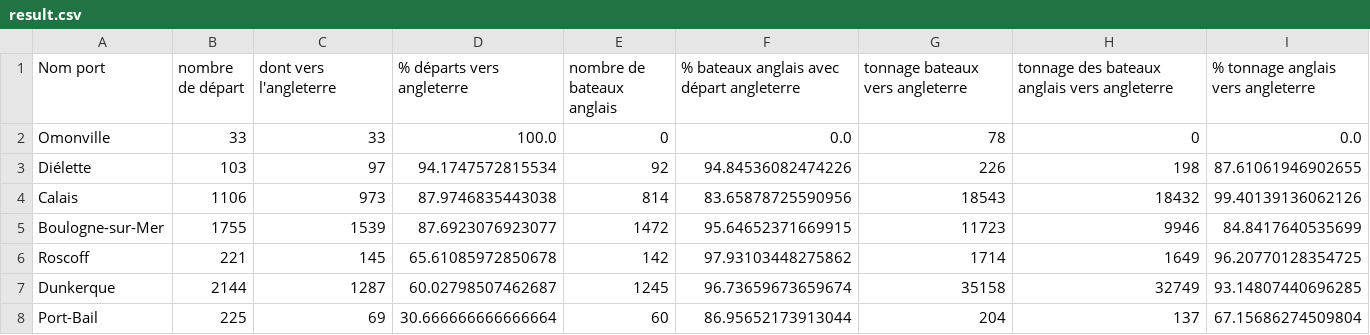
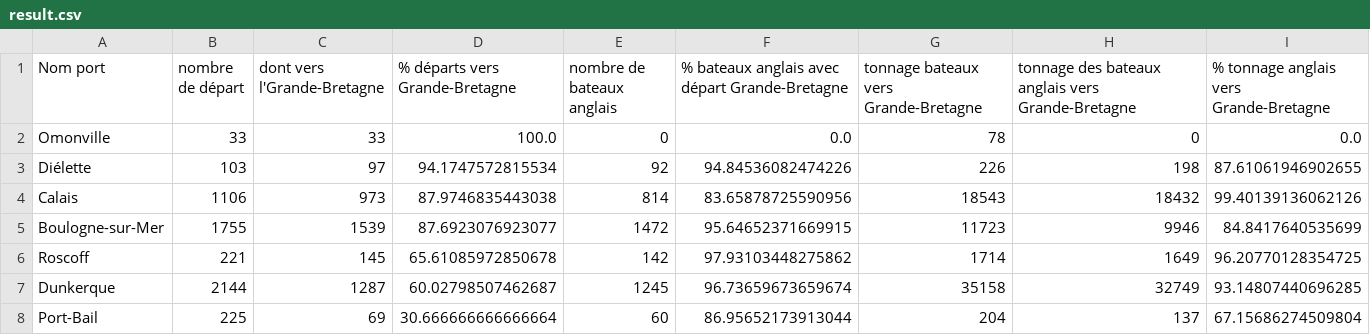
Before and after one commit to medialab/portic-datasprint-2022, a CSV file: productions/modules_00/reperage_smoggleurs/result.csv, drawn as a sheet; only a part is shown.

Commit message:
module 00 : Angleterre -> Grande-Bretagne

```diff
--- a/productions/modules_00/reperage_smoggleurs/result.csv
+++ b/productions/modules_00/reperage_smoggleurs/result.csv
@@ -1,2 +1,2 @@
-Nom port,nombre de départ,dont vers l'angleterre,% départs vers angleterre,nombre de bateaux anglais,% bateaux anglais avec départ angleterre,tonnage bateaux vers angleterre,tonnage des bateaux anglais vers angleterre,% tonnage anglais vers angleterre
+Nom port,nombre de départ,dont vers l'Grande-Bretagne,% départs vers Grande-Bretagne,nombre de bateaux anglais,% bateaux anglais avec départ Grande-Bretagne,tonnage bateaux vers Grande-Bretagne,tonnage des bateaux anglais vers Grande-Bretagne,% tonnage anglais vers Grande-Bretagne
 Omonville,33,33,100.0,0,0.0,78,0,0.0
```
Also changed, not shown: 1 other file.
